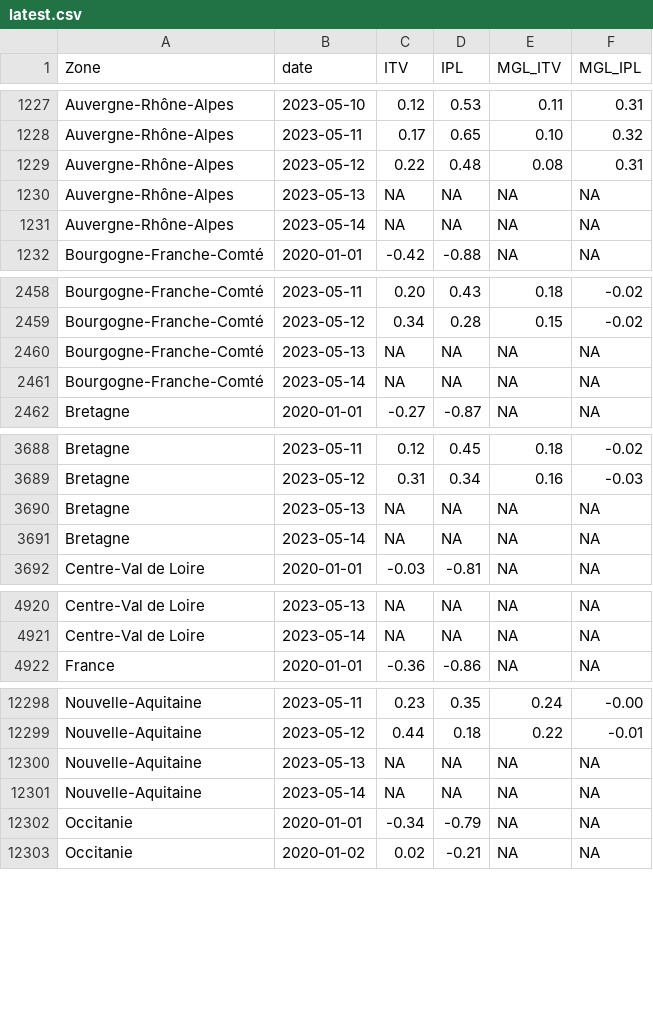
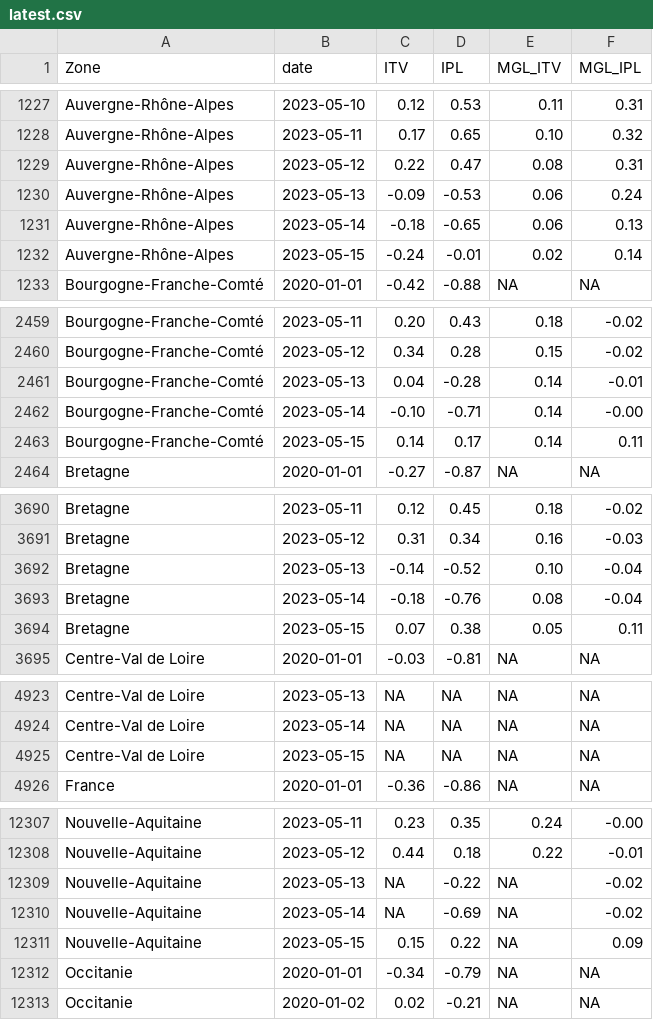
Before and after one commit to CEREMA/data-trafic, a CSV file: fr/latest.csv, drawn as a sheet; only a part is shown, gaps mark what is left out; the diff covers the shown part only.

```diff
--- a/fr/latest.csv
+++ b/fr/latest.csv
@@ -1228,5 +1228,6 @@ Auvergne-Rhône-Alpes,2023-05-10,0.12,0.53,0.11,0.31
 Auvergne-Rhône-Alpes,2023-05-11,0.17,0.65,0.10,0.32
-Auvergne-Rhône-Alpes,2023-05-12,0.22,0.48,0.08,0.31
-Auvergne-Rhône-Alpes,2023-05-13,NA,NA,NA,NA
-Auvergne-Rhône-Alpes,2023-05-14,NA,NA,NA,NA
+Auvergne-Rhône-Alpes,2023-05-12,0.22,0.47,0.08,0.31
+Auvergne-Rhône-Alpes,2023-05-13,-0.09,-0.53,0.06,0.24
+Auvergne-Rhône-Alpes,2023-05-14,-0.18,-0.65,0.06,0.13
+Auvergne-Rhône-Alpes,2023-05-15,-0.24,-0.01,0.02,0.14
 Bourgogne-Franche-Comté,2020-01-01,-0.42,-0.88,NA,NA
@@ -2459,4 +2460,5 @@ Bourgogne-Franche-Comté,2023-05-11,0.20,0.43,0.18,-0.02
 Bourgogne-Franche-Comté,2023-05-12,0.34,0.28,0.15,-0.02
-Bourgogne-Franche-Comté,2023-05-13,NA,NA,NA,NA
-Bourgogne-Franche-Comté,2023-05-14,NA,NA,NA,NA
+Bourgogne-Franche-Comté,2023-05-13,0.04,-0.28,0.14,-0.01
+Bourgogne-Franche-Comté,2023-05-14,-0.10,-0.71,0.14,-0.00
+Bourgogne-Franche-Comté,2023-05-15,0.14,0.17,0.14,0.11
 Bretagne,2020-01-01,-0.27,-0.87,NA,NA
@@ -3689,4 +3691,5 @@ Bretagne,2023-05-11,0.12,0.45,0.18,-0.02
 Bretagne,2023-05-12,0.31,0.34,0.16,-0.03
-Bretagne,2023-05-13,NA,NA,NA,NA
-Bretagne,2023-05-14,NA,NA,NA,NA
+Bretagne,2023-05-13,-0.14,-0.52,0.10,-0.04
+Bretagne,2023-05-14,-0.18,-0.76,0.08,-0.04
+Bretagne,2023-05-15,0.07,0.38,0.05,0.11
 Centre-Val de Loire,2020-01-01,-0.03,-0.81,NA,NA
@@ -4921,2 +4924,3 @@ Centre-Val de Loire,2023-05-13,NA,NA,NA,NA
 Centre-Val de Loire,2023-05-14,NA,NA,NA,NA
+Centre-Val de Loire,2023-05-15,NA,NA,NA,NA
 France,2020-01-01,-0.36,-0.86,NA,NA
@@ -12299,4 +12308,5 @@ Nouvelle-Aquitaine,2023-05-11,0.23,0.35,0.24,-0.00
 Nouvelle-Aquitaine,2023-05-12,0.44,0.18,0.22,-0.01
-Nouvelle-Aquitaine,2023-05-13,NA,NA,NA,NA
-Nouvelle-Aquitaine,2023-05-14,NA,NA,NA,NA
+Nouvelle-Aquitaine,2023-05-13,NA,-0.22,NA,-0.02
+Nouvelle-Aquitaine,2023-05-14,NA,-0.69,NA,-0.02
+Nouvelle-Aquitaine,2023-05-15,0.15,0.22,NA,0.09
 Occitanie,2020-01-01,-0.34,-0.79,NA,NA
```
Also changed, not shown: 8 added rows and 28 edited cells elsewhere in this file, collectivites/paris_brut_latest.csv, collectivites/paris_latest.csv, 2 other files.
